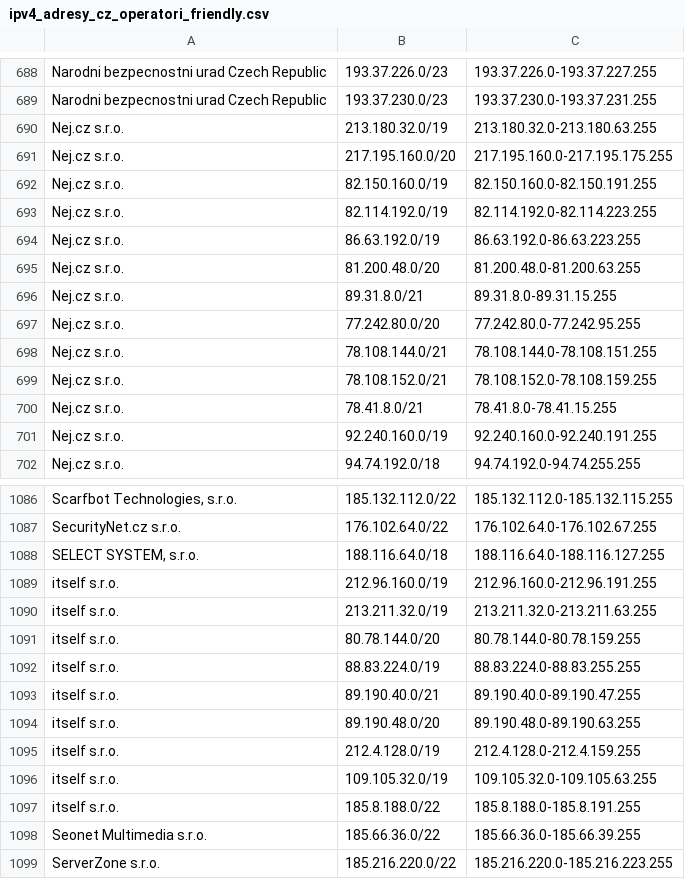
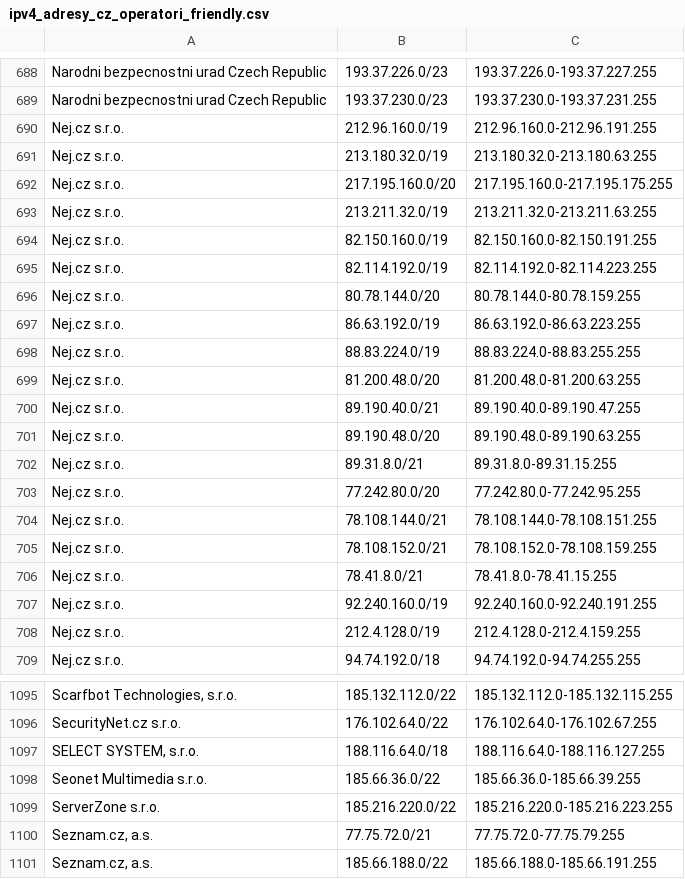
Before and after one commit to jakubcizek/ipadresy, a CSV file: ipv4_adresy_cz_operatori_friendly.csv, drawn as a sheet; only a part is shown, gaps mark what is left out; the shorter side is filled out with more unchanged rows; the diff covers the shown part only.

```diff
--- a/ipv4_adresy_cz_operatori_friendly.csv
+++ b/ipv4_adresy_cz_operatori_friendly.csv
@@ -689,8 +689,14 @@ Narodni bezpecnostni urad Czech Republic;193.37.226.0/23;193.37.226.0-193.37.227
 Narodni bezpecnostni urad Czech Republic;193.37.230.0/23;193.37.230.0-193.37.231.255
+Nej.cz s.r.o.;212.96.160.0/19;212.96.160.0-212.96.191.255
 Nej.cz s.r.o.;213.180.32.0/19;213.180.32.0-213.180.63.255
 Nej.cz s.r.o.;217.195.160.0/20;217.195.160.0-217.195.175.255
+Nej.cz s.r.o.;213.211.32.0/19;213.211.32.0-213.211.63.255
 Nej.cz s.r.o.;82.150.160.0/19;82.150.160.0-82.150.191.255
 Nej.cz s.r.o.;82.114.192.0/19;82.114.192.0-82.114.223.255
+Nej.cz s.r.o.;80.78.144.0/20;80.78.144.0-80.78.159.255
 Nej.cz s.r.o.;86.63.192.0/19;86.63.192.0-86.63.223.255
+Nej.cz s.r.o.;88.83.224.0/19;88.83.224.0-88.83.255.255
 Nej.cz s.r.o.;81.200.48.0/20;81.200.48.0-81.200.63.255
+Nej.cz s.r.o.;89.190.40.0/21;89.190.40.0-89.190.47.255
+Nej.cz s.r.o.;89.190.48.0/20;89.190.48.0-89.190.63.255
 Nej.cz s.r.o.;89.31.8.0/21;89.31.8.0-89.31.15.255
@@ -701,2 +707,3 @@ Nej.cz s.r.o.;78.41.8.0/21;78.41.8.0-78.41.15.255
 Nej.cz s.r.o.;92.240.160.0/19;92.240.160.0-92.240.191.255
+Nej.cz s.r.o.;212.4.128.0/19;212.4.128.0-212.4.159.255
 Nej.cz s.r.o.;94.74.192.0/18;94.74.192.0-94.74.255.255
@@ -1088,11 +1097,2 @@ SecurityNet.cz s.r.o.;176.102.64.0/22;176.102.64.0-176.102.67.255
 SELECT SYSTEM, s.r.o.;188.116.64.0/18;188.116.64.0-188.116.127.255
-itself s.r.o.;212.96.160.0/19;212.96.160.0-212.96.191.255
-itself s.r.o.;213.211.32.0/19;213.211.32.0-213.211.63.255
-itself s.r.o.;80.78.144.0/20;80.78.144.0-80.78.159.255
-itself s.r.o.;88.83.224.0/19;88.83.224.0-88.83.255.255
-itself s.r.o.;89.190.40.0/21;89.190.40.0-89.190.47.255
-itself s.r.o.;89.190.48.0/20;89.190.48.0-89.190.63.255
-itself s.r.o.;212.4.128.0/19;212.4.128.0-212.4.159.255
-itself s.r.o.;109.105.32.0/19;109.105.32.0-109.105.63.255
-itself s.r.o.;185.8.188.0/22;185.8.188.0-185.8.191.255
 Seonet Multimedia s.r.o.;185.66.36.0/22;185.66.36.0-185.66.39.255
```
Also changed, not shown: 6 added rows, 2 removed rows and 31 edited cells elsewhere in this file.
